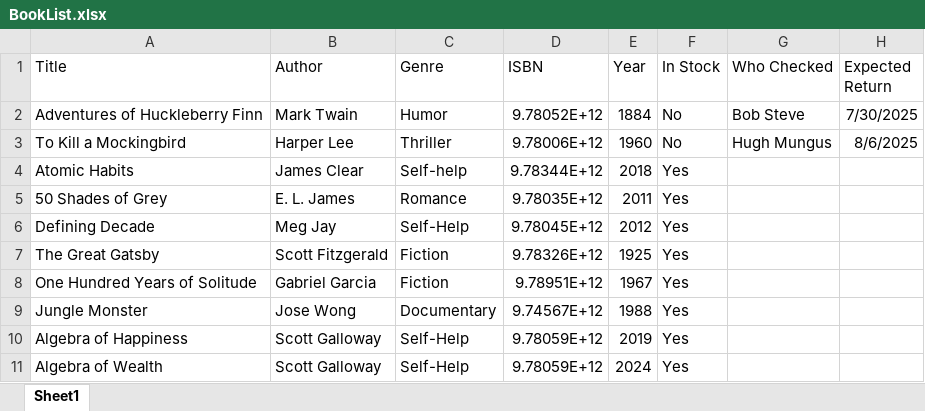
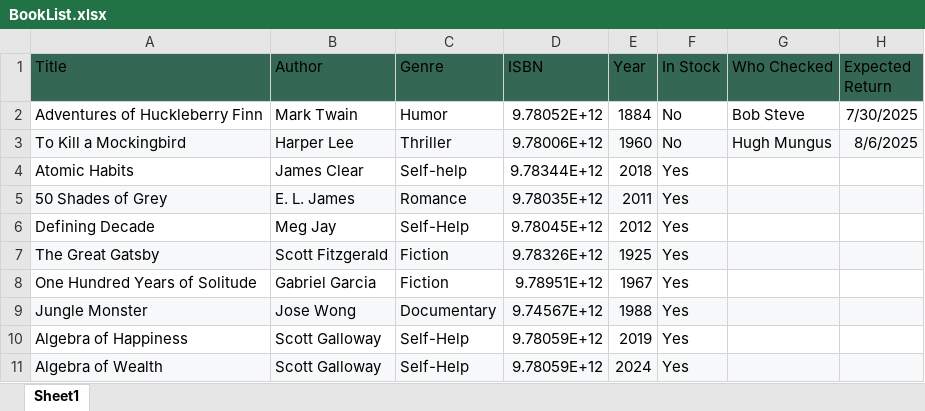
Before and after one commit to NomMilk/Simple-Library-System, an Excel workbook: BookList.xlsx, sheet Sheet1, drawn as a sheet; values as stored, in another font and other column widths than the file's, no borders; charts and pictures and table styles not drawn; the diff names each change by its address in the sheet, - before the commit and + after, or states it on an @@ line.

```diff
--- a/BookList.xlsx (sheet Sheet1)
+++ b/BookList.xlsx (sheet Sheet1)
-A1:H1 fill: none
+A1:H1 fill: #356854
-A3:H3 fill: none
+A3:H3 fill: #F6F8F9
-A5:H5 fill: none
+A5:H5 fill: #F6F8F9
-A7:H7 fill: none
+A7:H7 fill: #F6F8F9
-A9:H9 fill: none
+A9:H9 fill: #F6F8F9
-A11:H11 fill: none
+A11:H11 fill: #F6F8F9
```
Also changed, not shown: charts or pictures.
